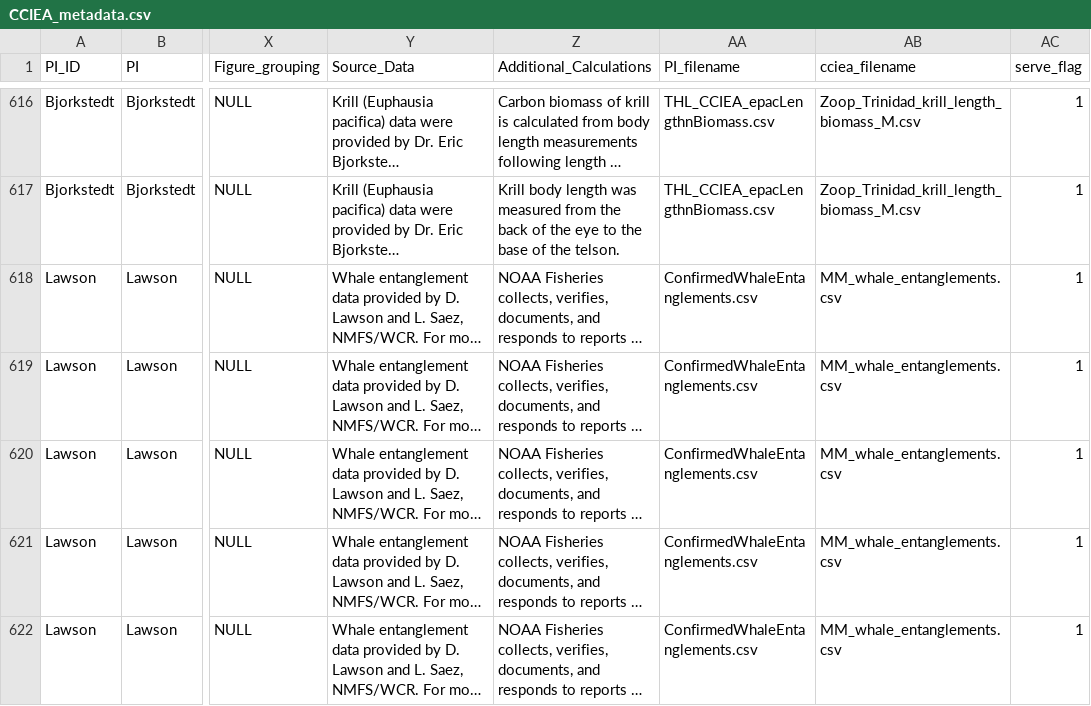
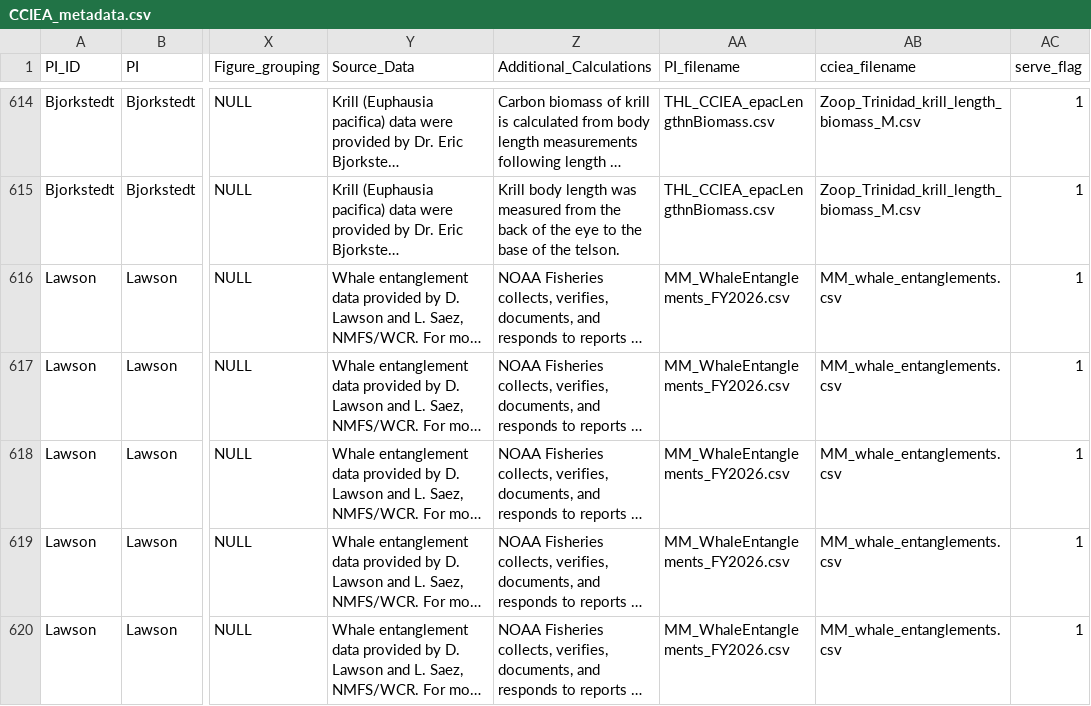
Before and after one commit to CCIEA-esr/CCIEA-uploader, a CSV file: data/CCIEA_metadata.csv, drawn as a sheet; only a part is shown, gaps mark what is left out; long unchanged cells end in …; addresses are those after the commit; the diff covers the shown part only; the diff names each change by its address in the sheet, - before the commit and + after, or states it on an @@ line.

```diff
--- a/data/CCIEA_metadata.csv
+++ b/data/CCIEA_metadata.csv
-AA616:AA620 (PI_filename): ConfirmedWhaleEntanglements.csv
+AA616:AA620 (PI_filename): MM_WhaleEntanglements_FY2026.csv
```
Also changed, not shown: 2 removed rows and 21 edited cells elsewhere in this file, 4 other files.
